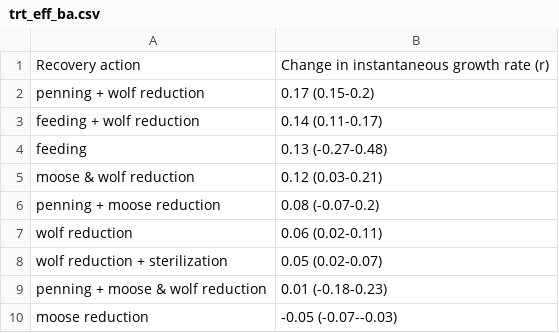
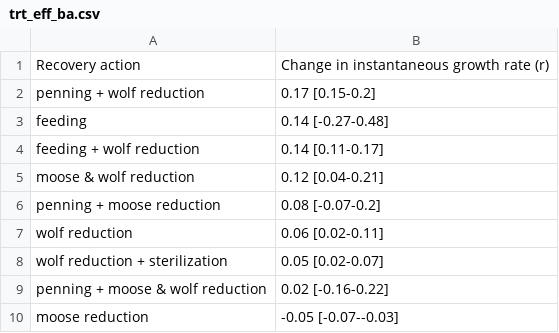
Before and after one commit to ctlamb/CaribouIPM_BCAB, a CSV file: tables/trt_eff_ba.csv, drawn as a sheet.

```diff
--- a/tables/trt_eff_ba.csv
+++ b/tables/trt_eff_ba.csv
@@ -1,10 +1,10 @@
 Recovery action,Change in instantaneous growth rate (r)
-penning + wolf reduction,0.17 (0.15-0.2)
-feeding + wolf reduction,0.14 (0.11-0.17)
-feeding,0.13 (-0.27-0.48)
-moose & wolf reduction,0.12 (0.03-0.21)
-penning + moose reduction,0.08 (-0.07-0.2)
-wolf reduction,0.06 (0.02-0.11)
-wolf reduction + sterilization,0.05 (0.02-0.07)
-penning + moose & wolf reduction,0.01 (-0.18-0.23)
-moose reduction,-0.05 (-0.07--0.03)
+penning + wolf reduction,0.17 [0.15-0.2]
+feeding,0.14 [-0.27-0.48]
+feeding + wolf reduction,0.14 [0.11-0.17]
+moose & wolf reduction,0.12 [0.04-0.21]
+penning + moose reduction,0.08 [-0.07-0.2]
+wolf reduction,0.06 [0.02-0.11]
+wolf reduction + sterilization,0.05 [0.02-0.07]
+penning + moose & wolf reduction,0.02 [-0.16-0.22]
+moose reduction,-0.05 [-0.07--0.03]
```
Also changed, not shown: tables/appendix/treatment.table.csv, tables/demog.csv, 35 other files.
